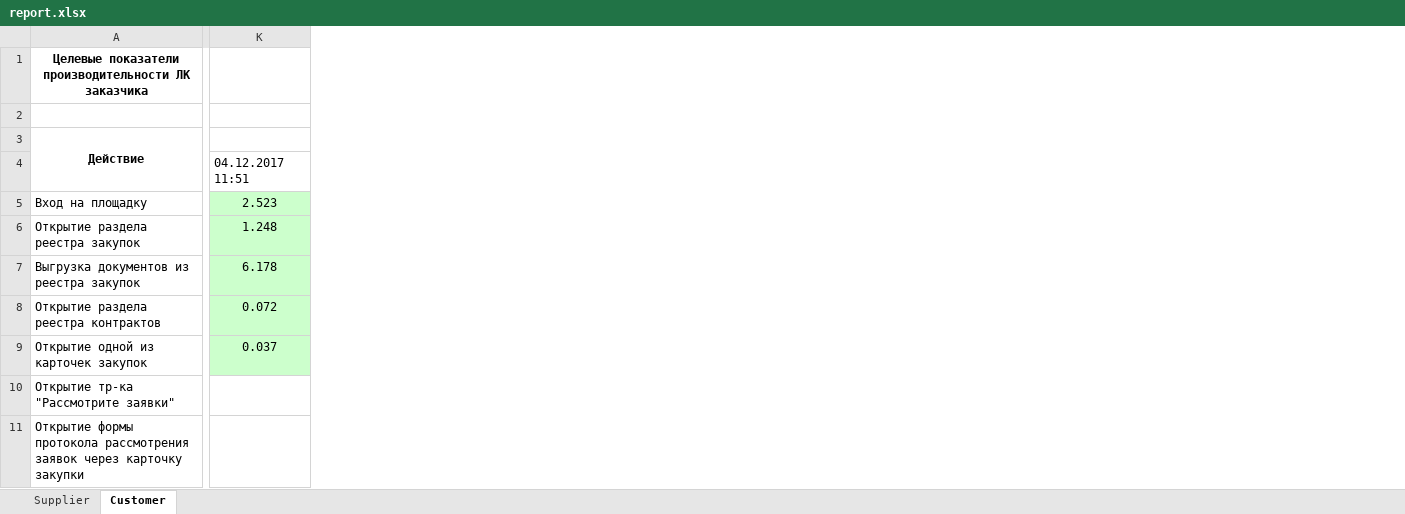
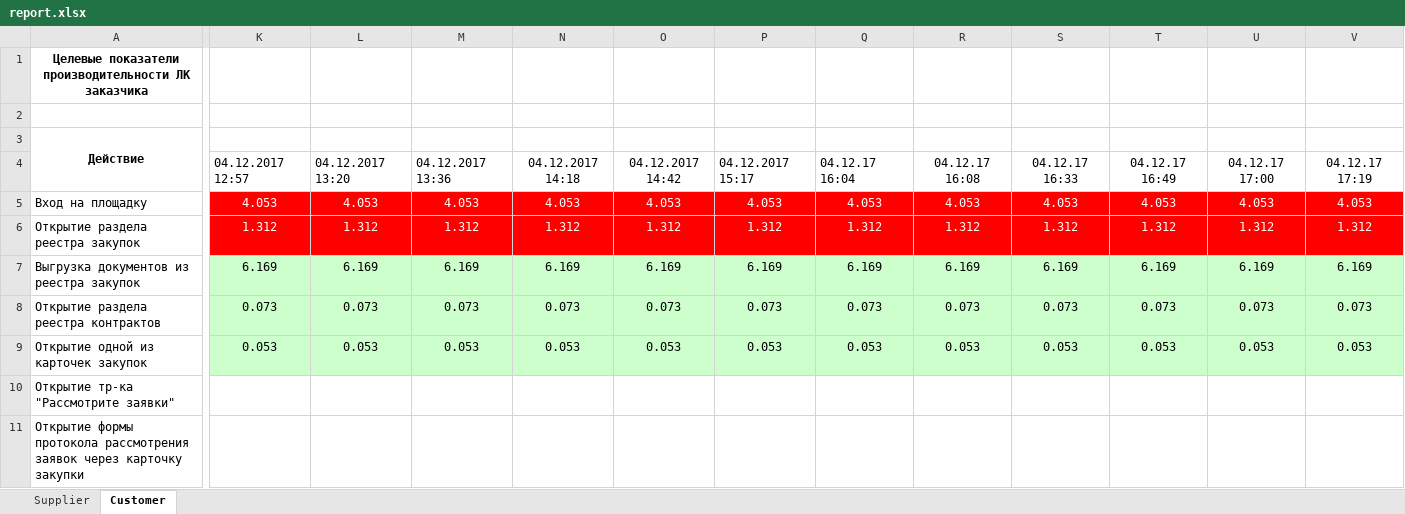
Before and after one commit to dekkir/performance, an Excel workbook: build/reports/logs/report.xlsx, sheet Customer, drawn as a sheet; only a part is shown, gaps mark what is left out; values as stored, in another font and other column widths than the file's, no borders; removed rows and columns are numbered as before the commit, all else as after; the diff covers the shown part only; the diff names each change by its address in the sheet, - before the commit and + after, or states it on an @@ line.

```diff
--- a/build/reports/logs/report.xlsx (sheet Customer)
+++ b/build/reports/logs/report.xlsx (sheet Customer)
-column K, rows 4-9: 04.12.2017 11:51 | 2.523 | 1.248 | 6.178 | 0.072 | 0.037
+column K, rows 4-9: 04.12.2017 12:57 | 4.053 | 1.312 | 6.169 | 0.073 | 0.053
+column L, rows 4-9: 04.12.2017 13:20 | 4.053 | 1.312 | 6.169 | 0.073 | 0.053
+column M, rows 4-9: 04.12.2017 13:36 | 4.053 | 1.312 | 6.169 | 0.073 | 0.053
+column N, rows 4-9: 04.12.2017 14:18 | 4.053 | 1.312 | 6.169 | 0.073 | 0.053
+column O, rows 4-9: 04.12.2017 14:42 | 4.053 | 1.312 | 6.169 | 0.073 | 0.053
+column P, rows 4-9: 04.12.2017 15:17 | 4.053 | 1.312 | 6.169 | 0.073 | 0.053
+column Q, rows 4-9: 04.12.17 16:04 | 4.053 | 1.312 | 6.169 | 0.073 | 0.053
+column R, rows 4-9: 04.12.17 16:08 | 4.053 | 1.312 | 6.169 | 0.073 | 0.053
+column S, rows 4-9: 04.12.17 16:33 | 4.053 | 1.312 | 6.169 | 0.073 | 0.053
+column T, rows 4-9: 04.12.17 16:49 | 4.053 | 1.312 | 6.169 | 0.073 | 0.053
+column U, rows 4-9: 04.12.17 17:00 | 4.053 | 1.312 | 6.169 | 0.073 | 0.053
+column V, rows 4-9: 04.12.17 17:19 | 4.053 | 1.312 | 6.169 | 0.073 | 0.053
```
Also changed, not shown: 7 added columns elsewhere in this sheet, sheet Supplier, 14 other files.
